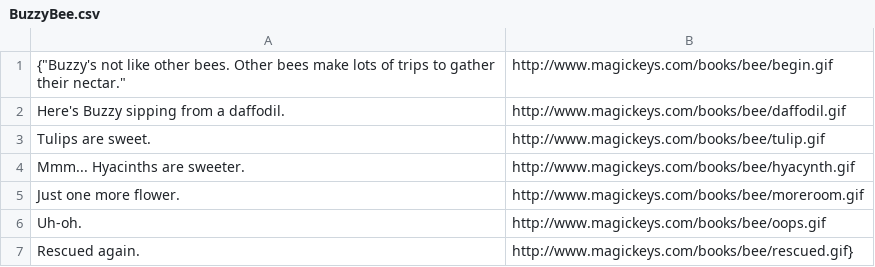
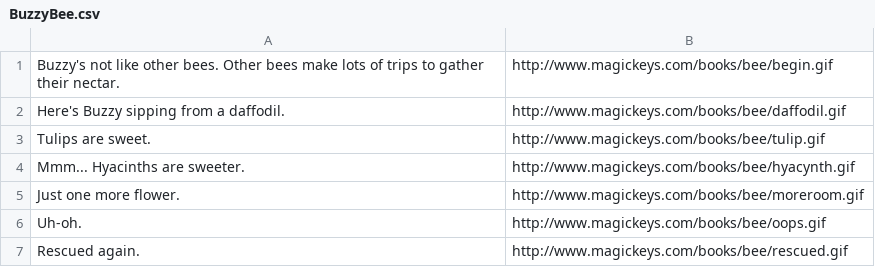
Before and after one commit to dmaulikr/BookORama, a CSV file: BookORama/BuzzyBee.csv, drawn as a sheet.

```diff
--- a/BookORama/BuzzyBee.csv
+++ b/BookORama/BuzzyBee.csv
@@ -1,2 +1,2 @@
-{"Buzzy's not like other bees. Other bees make lots of trips to gather their nectar.","http://www.magickeys.com/books/bee/begin.gif"
+"Buzzy's not like other bees. Other bees make lots of trips to gather their nectar.","http://www.magickeys.com/books/bee/begin.gif"
 "Here's Buzzy sipping from a daffodil.","http://www.magickeys.com/books/bee/daffodil.gif"
@@ -6,2 +6,2 @@
 "Uh-oh.","http://www.magickeys.com/books/bee/oops.gif"
-"Rescued again.","http://www.magickeys.com/books/bee/rescued.gif"}
+"Rescued again.","http://www.magickeys.com/books/bee/rescued.gif"
```
Also changed, not shown: 30 other files.
